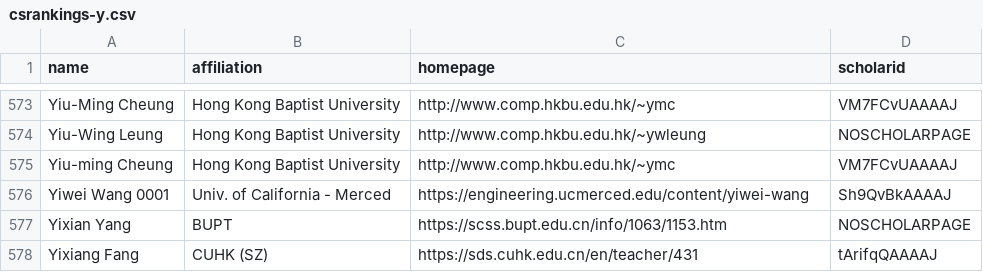
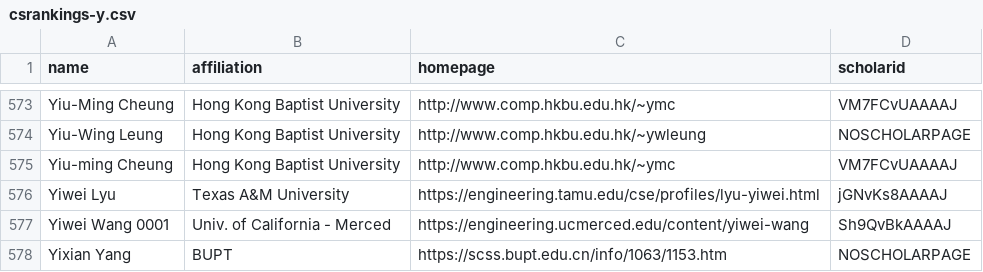
Before and after one commit to LiuFang816/CSrankings, a CSV file: csrankings-y.csv, drawn as a sheet; only a part is shown, gaps mark what is left out; the shorter side is filled out with more unchanged rows; the diff names each change by its address in the sheet, - before the commit and + after, or states it on an @@ line.

```diff
--- a/csrankings-y.csv
+++ b/csrankings-y.csv
+row 576: Yiwei Lyu | Texas A&M University | https://engineering.tamu.edu/cse/profiles/lyu-yiwei.html | jGNvKs8AAAAJ
```
Also changed, not shown: csrankings-a.csv, csrankings-x.csv.
